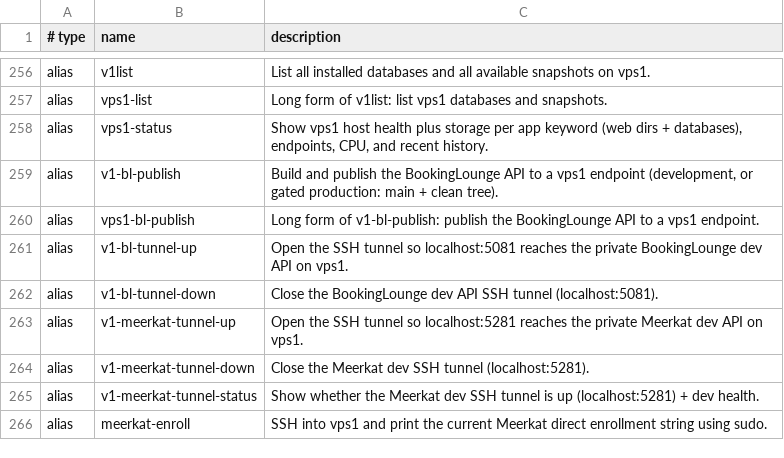
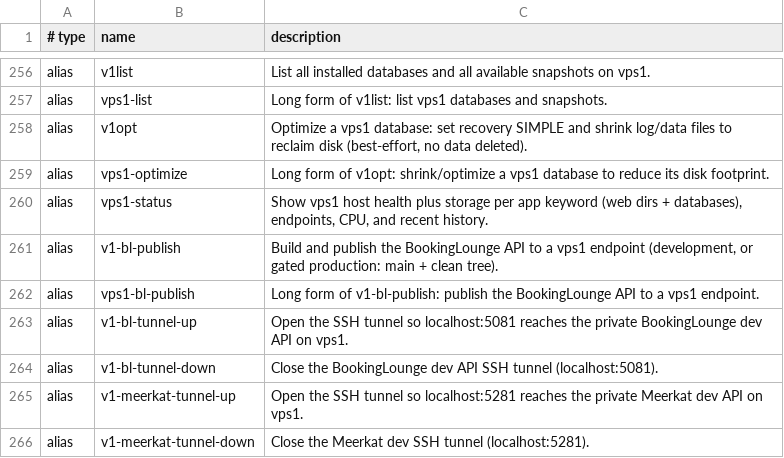
Before and after one commit to AndiOliverIon/mac-forge, a TSV file: configs/alias-descriptions.tsv, drawn as a sheet; only a part is shown, gaps mark what is left out; the shorter side is filled out with more unchanged rows; the diff names each change by its address in the sheet, - before the commit and + after, or states it on an @@ line.

Commit message:
Add v1opt: best-effort vps1 database optimize (recovery SIMPLE + log/data shrink)

```diff
--- a/configs/alias-descriptions.tsv
+++ b/configs/alias-descriptions.tsv
+row 258: alias | v1opt | Optimize a vps1 database: set recovery SIMPLE and shrink log/data files to reclaim disk (best-effort, no data deleted).
+row 259: alias | vps1-optimize | Long form of v1opt: shrink/optimize a vps1 database to reduce its disk footprint.
```
Also changed, not shown: 2 other files.
